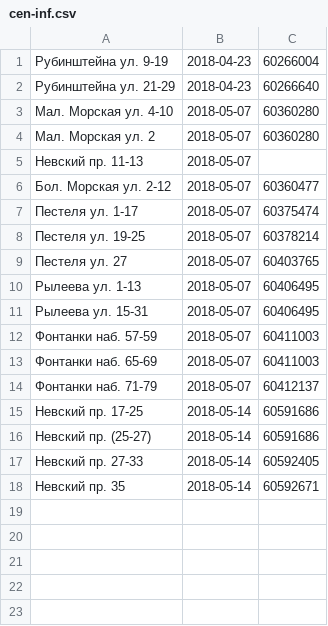
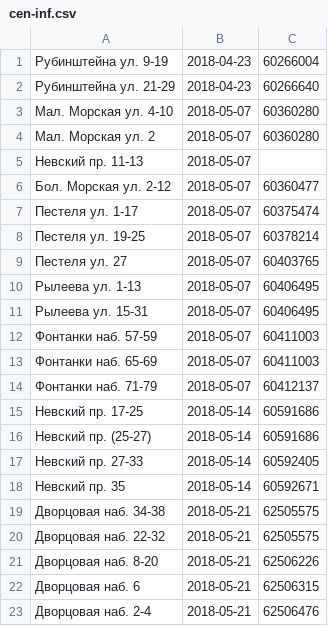
Before and after one commit to AntonKhorev/oplofk, a CSV file: cen-inf.csv, drawn as a sheet.

```diff
--- a/cen-inf.csv
+++ b/cen-inf.csv
@@ -18 +18,6 @@
 Невский пр. 35;2018-05-14;60592671
+Дворцовая наб. 34-38;2018-05-21;62505575
+Дворцовая наб. 22-32;2018-05-21;62505575
+Дворцовая наб. 8-20;2018-05-21;62506226
+Дворцовая наб. 6;2018-05-21;62506315
+Дворцовая наб. 2-4;2018-05-21;62506476
```
Also changed, not shown: adm-inf.csv, 2 other files.
